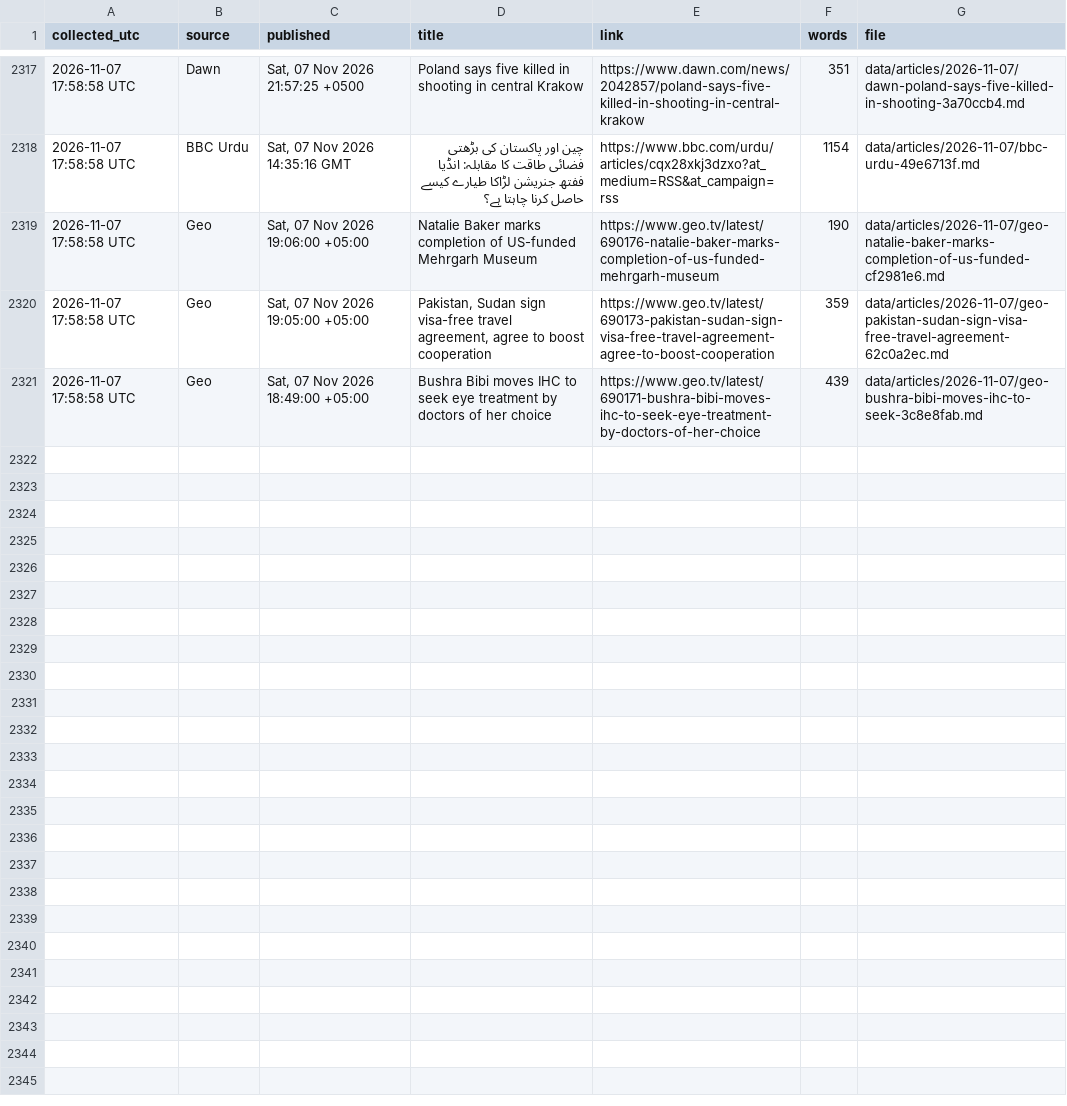
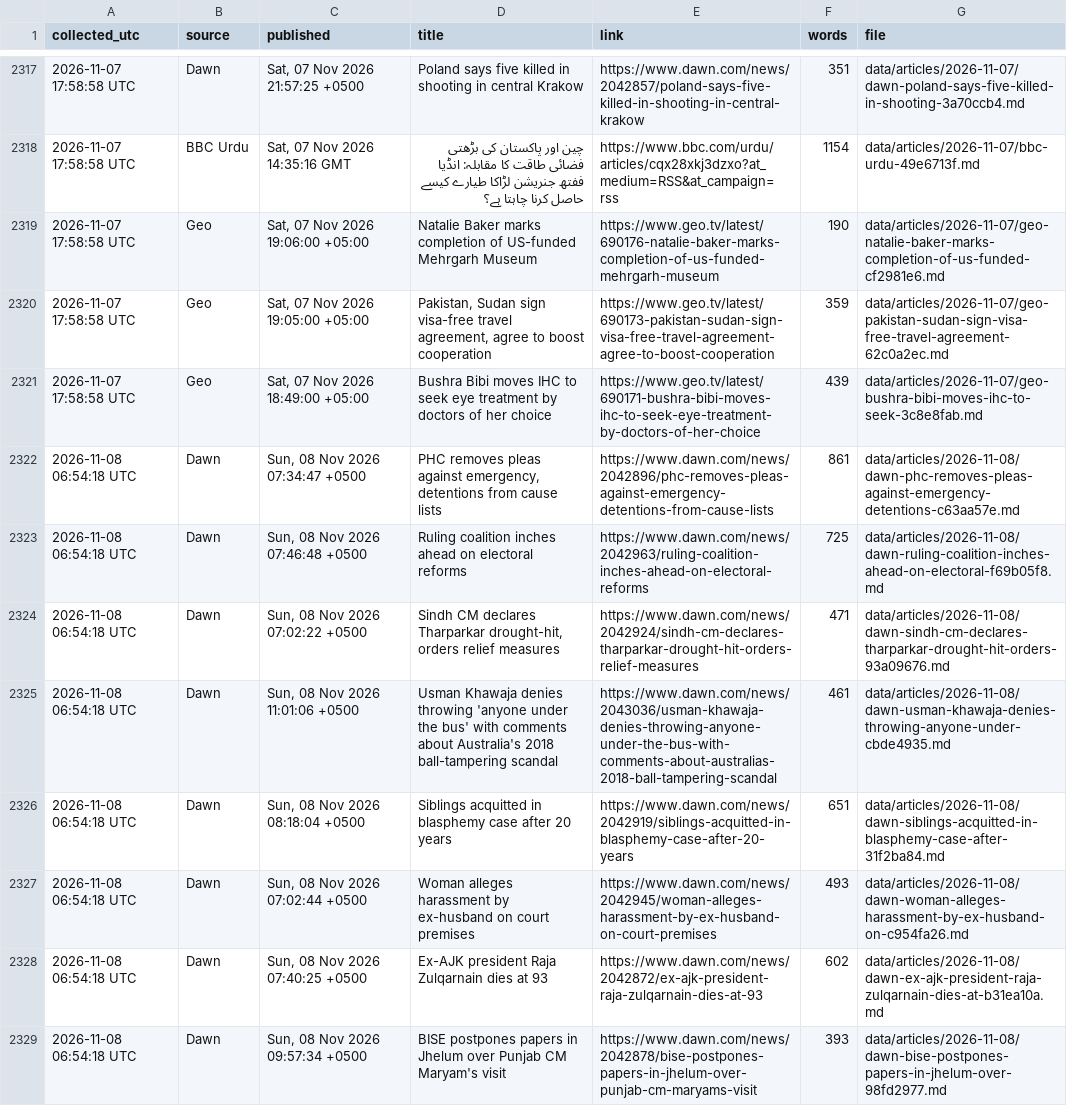
Before and after one commit to galiraza/github-actions-demo, a CSV file: data/news.csv, drawn as a sheet; only a part is shown, gaps mark what is left out; the diff covers the shown part only; the diff names each change by its address in the sheet, - before the commit and + after, or states it on an @@ line.

```diff
--- a/data/news.csv
+++ b/data/news.csv
+row 2322: 2026-11-08 06:54:18 UTC | Dawn | Sun, 08 Nov 2026 07:34:47 +0500 | PHC removes pleas against emergency, detentions from cause lists | https://www.dawn.com/news/2042896/phc-removes-pleas-against-emergency-detentions-from-cause-lists | 861 | data/articles/2026-11-08/dawn-phc-removes-pleas-against-emergency-detentions-c63aa57e.md
+row 2323: 2026-11-08 06:54:18 UTC | Dawn | Sun, 08 Nov 2026 07:46:48 +0500 | Ruling coalition inches ahead on electoral reforms | https://www.dawn.com/news/2042963/ruling-coalition-inches-ahead-on-electoral-reforms | 725 | data/articles/2026-11-08/dawn-ruling-coalition-inches-ahead-on-electoral-f69b05f8.md
+row 2324: 2026-11-08 06:54:18 UTC | Dawn | Sun, 08 Nov 2026 07:02:22 +0500 | Sindh CM declares Tharparkar drought-hit, orders relief measures | https://www.dawn.com/news/2042924/sindh-cm-declares-tharparkar-drought-hit-orders-relief-measures | 471 | data/articles/2026-11-08/dawn-sindh-cm-declares-tharparkar-drought-hit-orders-93a09676.md
+row 2325: 2026-11-08 06:54:18 UTC | Dawn | Sun, 08 Nov 2026 11:01:06 +0500 | Usman Khawaja denies throwing 'anyone under the bus' with comments about Australia's 2018 ball-tampering scandal | https://www.dawn.com/news/2043036/usman-khawaja-denies-throwing-anyone-under-the-bus-with-comments-about-australias-2018-ball-tampering-scandal | 461 | data/articles/2026-11-08/dawn-usman-khawaja-denies-throwing-anyone-under-cbde4935.md
+row 2326: 2026-11-08 06:54:18 UTC | Dawn | Sun, 08 Nov 2026 08:18:04 +0500 | Siblings acquitted in blasphemy case after 20 years | https://www.dawn.com/news/2042919/siblings-acquitted-in-blasphemy-case-after-20-years | 651 | data/articles/2026-11-08/dawn-siblings-acquitted-in-blasphemy-case-after-31f2ba84.md
+row 2327: 2026-11-08 06:54:18 UTC | Dawn | Sun, 08 Nov 2026 07:02:44 +0500 | Woman alleges harassment by ex-husband on court premises | https://www.dawn.com/news/2042945/woman-alleges-harassment-by-ex-husband-on-court-premises | 493 | data/articles/2026-11-08/dawn-woman-alleges-harassment-by-ex-husband-on-c954fa26.md
+row 2328: 2026-11-08 06:54:18 UTC | Dawn | Sun, 08 Nov 2026 07:40:25 +0500 | Ex-AJK president Raja Zulqarnain dies at 93 | https://www.dawn.com/news/2042872/ex-ajk-president-raja-zulqarnain-dies-at-93 | 602 | data/articles/2026-11-08/dawn-ex-ajk-president-raja-zulqarnain-dies-at-b31ea10a.md
+row 2329: 2026-11-08 06:54:18 UTC | Dawn | Sun, 08 Nov 2026 09:57:34 +0500 | BISE postpones papers in Jhelum over Punjab CM Maryam's visit | https://www.dawn.com/news/2042878/bise-postpones-papers-in-jhelum-over-punjab-cm-maryams-visit | 393 | data/articles/2026-11-08/dawn-bise-postpones-papers-in-jhelum-over-98fd2977.md
```
Also changed, not shown: 7 added rows elsewhere in this file, 16 other files.
